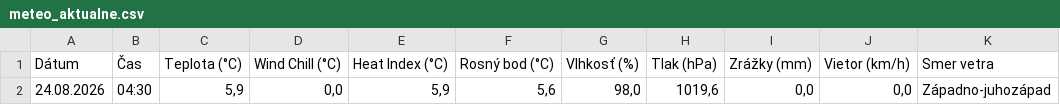
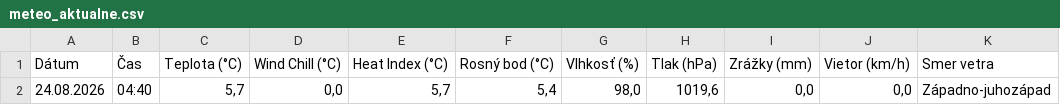
Before and after one commit to dafecko/Puste_Pole_Meteo, a CSV file: meteo_aktualne.csv, drawn as a sheet; only a part is shown; the diff names each change by its address in the sheet, - before the commit and + after, or states it on an @@ line.

```diff
--- a/meteo_aktualne.csv
+++ b/meteo_aktualne.csv
-B2 (Čas): 04:30
+B2 (Čas): 04:40
-C2 (Teplota (°C)): 5,9
+C2 (Teplota (°C)): 5,7
-E2 (Heat Index (°C)): 5,9
+E2 (Heat Index (°C)): 5,7
-F2 (Rosný bod (°C)): 5,6
+F2 (Rosný bod (°C)): 5,4
```
